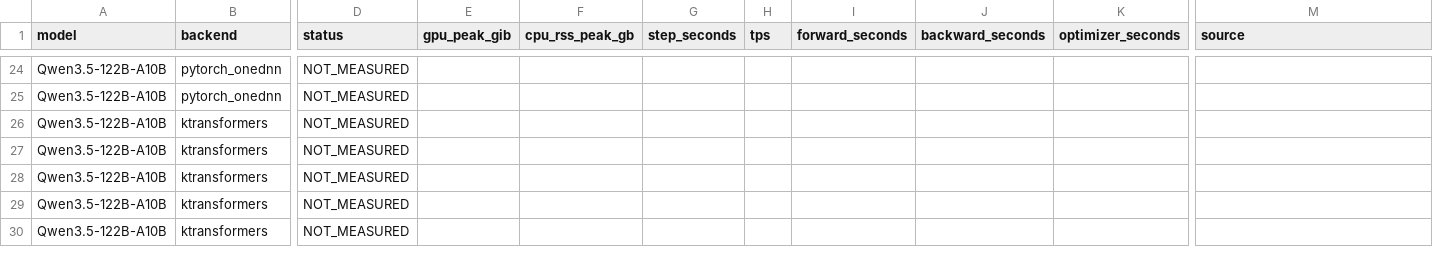
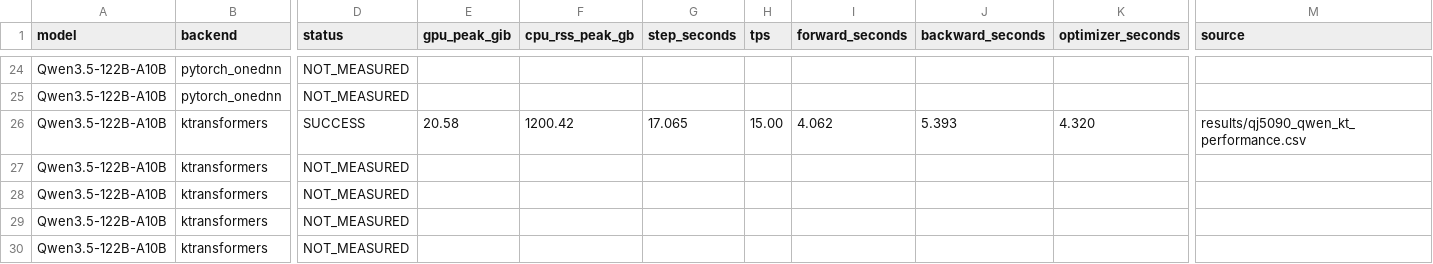
Before and after one commit to yyj6666667/10.10-benchmark, a CSV file: results/qj5090_figure9.csv, drawn as a sheet; only a part is shown, gaps mark what is left out; the diff names each change by its address in the sheet, - before the commit and + after, or states it on an @@ line.

```diff
--- a/results/qj5090_figure9.csv
+++ b/results/qj5090_figure9.csv
-D26 (status): NOT_MEASURED
+D26 (status): SUCCESS
-E26 (gpu_peak_gib): (empty)
+E26 (gpu_peak_gib): 20.58
-F26 (cpu_rss_peak_gb): (empty)
+F26 (cpu_rss_peak_gb): 1200.42
-G26 (step_seconds): (empty)
+G26 (step_seconds): 17.065
-H26 (tps): (empty)
+H26 (tps): 15.00
-I26 (forward_seconds): (empty)
+I26 (forward_seconds): 4.062
-J26 (backward_seconds): (empty)
+J26 (backward_seconds): 5.393
-K26 (optimizer_seconds): (empty)
+K26 (optimizer_seconds): 4.320
-M26 (source): (empty)
+M26 (source): results/qj5090_qwen_kt_performance.csv
```
Also changed, not shown: 3 other files.
